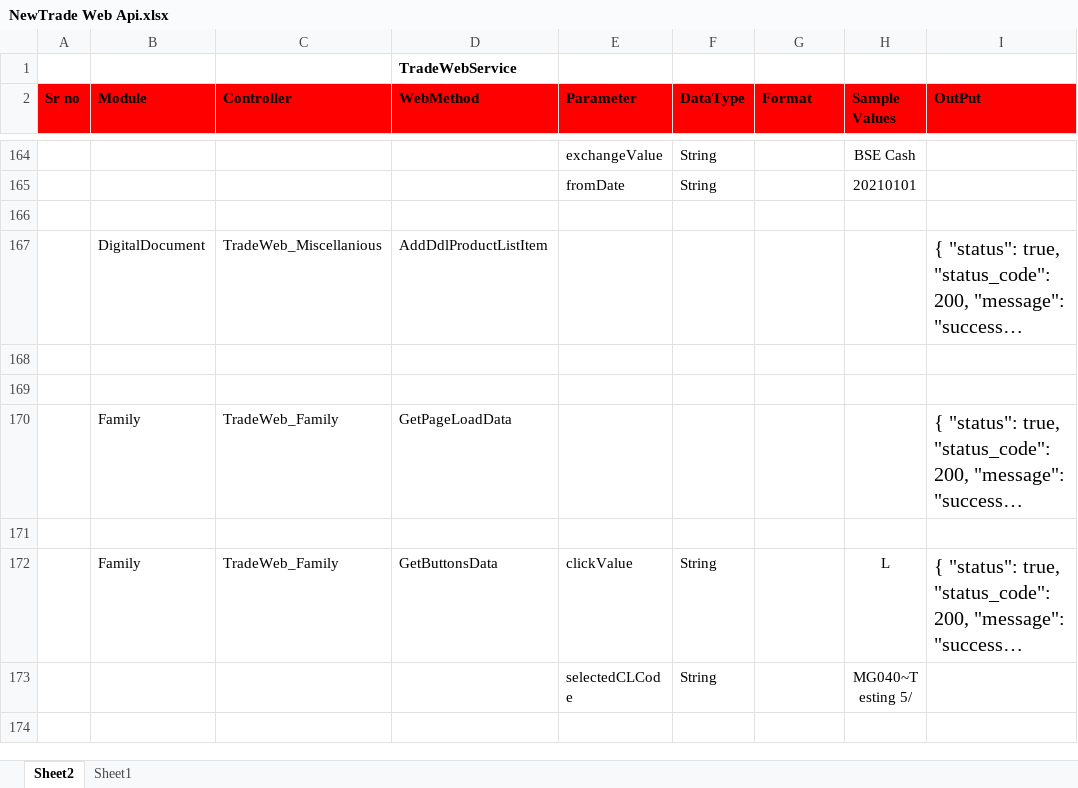
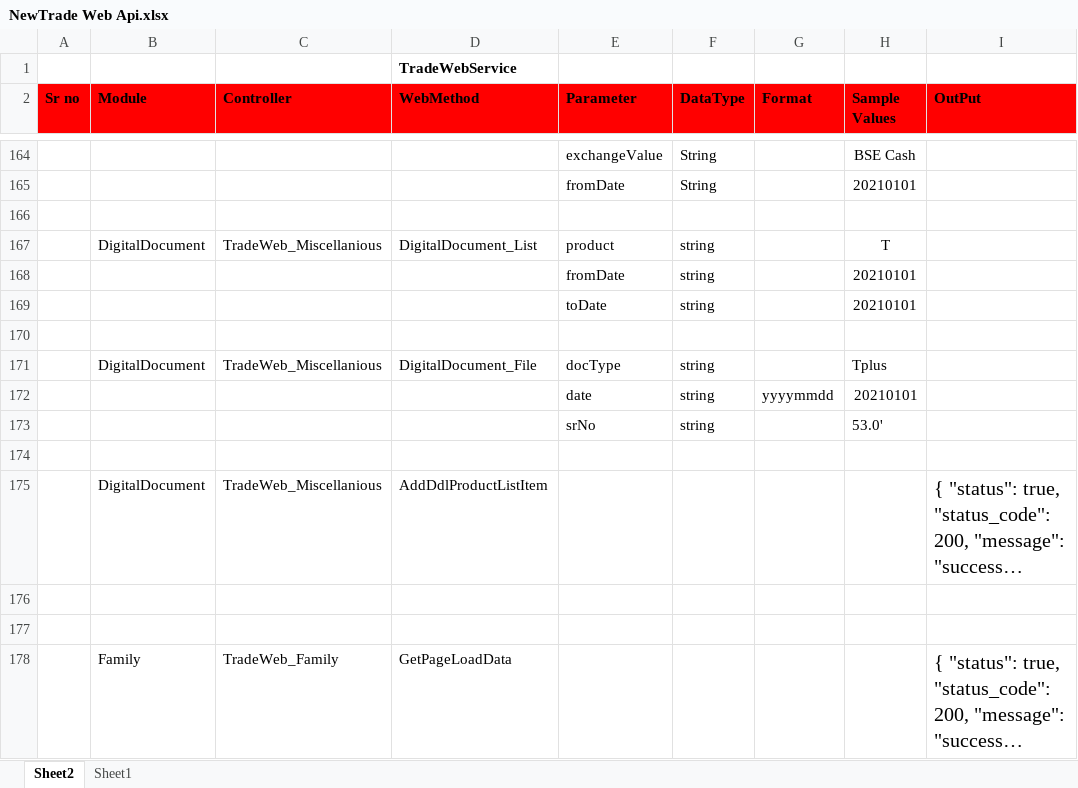
Before and after one commit to malkesh-m/NewTradeWebApi, an Excel workbook: Docs/NewTrade Web Api.xlsx, sheet Sheet2, drawn as a sheet; only a part is shown, gaps mark what is left out; the shorter side is filled out with more unchanged rows; long unchanged cells end in …; values as stored, in another font and other column widths than the file's, no borders; the diff names each change by its address in the sheet, - before the commit and + after, or states it on an @@ line.

Commit message:
Create api DigitalDocument_List, DigitalDocument_File

```diff
--- a/Docs/NewTrade Web Api.xlsx (sheet Sheet2)
+++ b/Docs/NewTrade Web Api.xlsx (sheet Sheet2)
+row 167:  | DigitalDocument | TradeWeb_Miscellanious | DigitalDocument_List | product | string |  | T
+row 168:  |  |  |  | fromDate | string |  | 20210101
+row 169:  |  |  |  | toDate | string |  | 20210101
+row 170: (empty)
+row 171:  | DigitalDocument | TradeWeb_Miscellanious | DigitalDocument_File | docType | string |  | Tplus
+row 172:  |  |  |  | date | string | yyyymmdd | 20210101
+row 173:  |  |  |  | srNo | string |  | 53.0'
+row 174: (empty)
```
Also changed, not shown: 3 other files.
